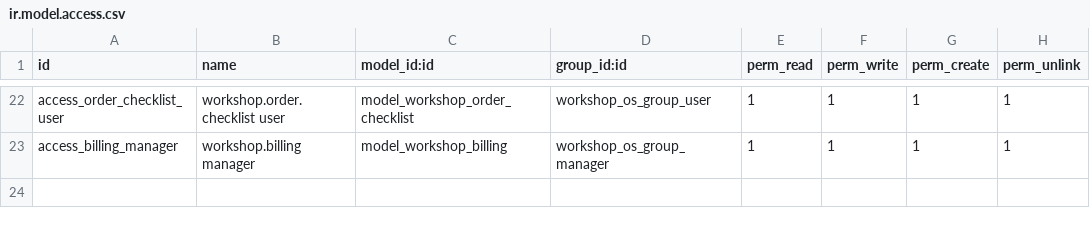
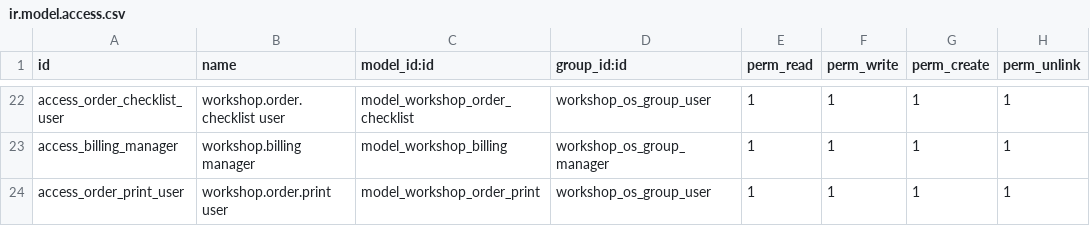
Before and after one commit to pdmoura/oficina-os, a CSV file: workshop_os/security/ir.model.access.csv, drawn as a sheet; only a part is shown, gaps mark what is left out.

Commit message:
Photos by moment of the job (arrival, job, delivery) in the app, customer page and PDF; printing asks whether to include them
The three photo buttons of the mechanic app only tagged the photo and the tag was shown nowhere, so they looked like the same button. The photo tab now has one block per moment with a line on what to shoot, its own camera button and its photos; the block for the order's current moment stands out. The customer page and the PDF use the same headings. Print on an order with photos opens a dialog with an Include photos switch; without photos it prints straight away, skipping Odoo's document layout set-up that this PDF does not use.

```diff
--- a/workshop_os/security/ir.model.access.csv
+++ b/workshop_os/security/ir.model.access.csv
@@ -23 +23,2 @@ access_order_checklist_user,workshop.order.checklist user,model_workshop_order_c
 access_billing_manager,workshop.billing manager,model_workshop_billing,workshop_os_group_manager,1,1,1,1
+access_order_print_user,workshop.order.print user,model_workshop_order_print,workshop_os_group_user,1,1,1,1
```
Also changed, not shown: 15 other files.
